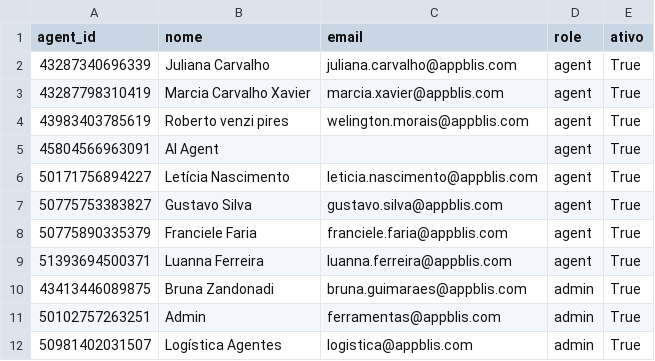
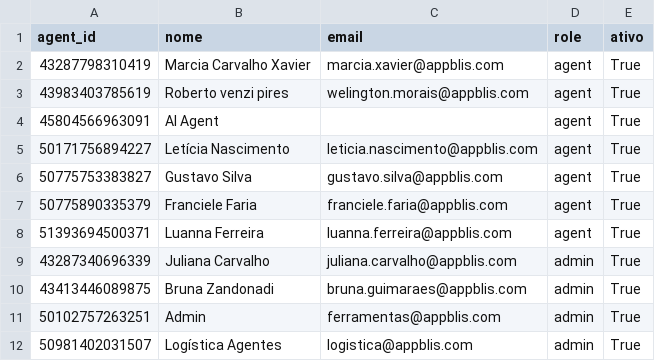
Before and after one commit to SolangeFranc0/bliscxatualizado, a CSV file: output/tabela_agentes.csv, drawn as a sheet.

```diff
--- a/output/tabela_agentes.csv
+++ b/output/tabela_agentes.csv
@@ -1,3 +1,2 @@
 agent_id,nome,email,role,ativo
-43287340696339,Juliana Carvalho,juliana.carvalho@appblis.com,agent,True
 43287798310419,Marcia Carvalho Xavier,marcia.xavier@appblis.com,agent,True
@@ -9,2 +8,3 @@
 51393694500371,Luanna Ferreira,luanna.ferreira@appblis.com,agent,True
+43287340696339,Juliana Carvalho,juliana.carvalho@appblis.com,admin,True
 43413446089875,Bruna Zandonadi,bruna.guimaraes@appblis.com,admin,True
```
Also changed, not shown: 11 other files.
